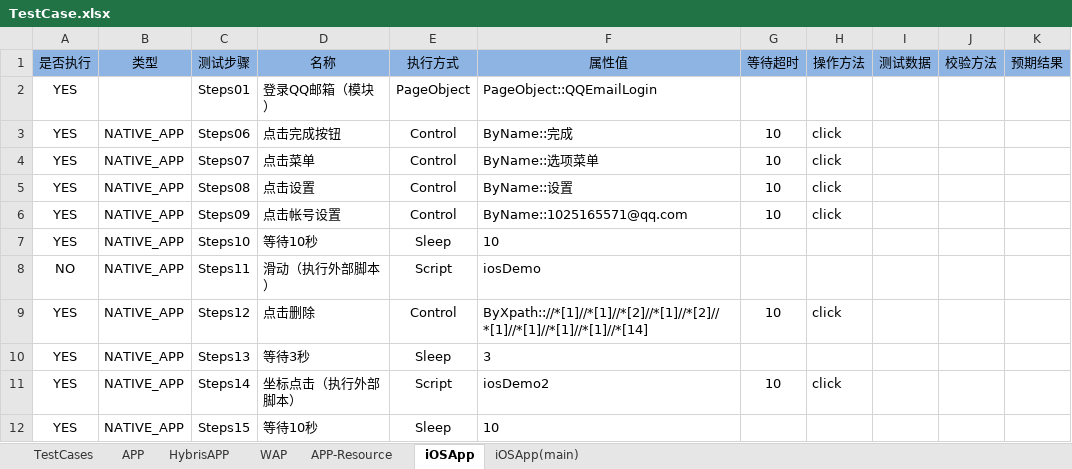
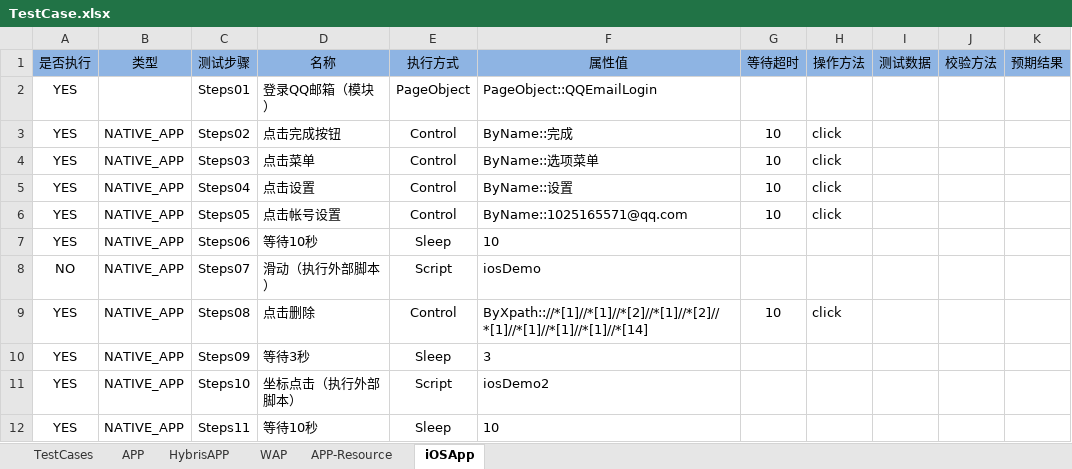
Before and after one commit to andyzhou192/AppiumXM, an Excel workbook: testcase/TestCase.xlsx, sheet iOSApp, drawn as a sheet; values as stored, in another font and other column widths than the file's, no borders; the diff names each change by its address in the sheet, - before the commit and + after, or states it on an @@ line.

```diff
--- a/testcase/TestCase.xlsx (sheet iOSApp)
+++ b/testcase/TestCase.xlsx (sheet iOSApp)
-sheet tab: iOSApp(main)
-C3 (测试步骤): Steps06
+C3 (测试步骤): Steps02
-C4 (测试步骤): Steps07
+C4 (测试步骤): Steps03
-C5 (测试步骤): Steps08
+C5 (测试步骤): Steps04
-C6 (测试步骤): Steps09
+C6 (测试步骤): Steps05
-C7 (测试步骤): Steps10
+C7 (测试步骤): Steps06
-C8 (测试步骤): Steps11
+C8 (测试步骤): Steps07
-C9 (测试步骤): Steps12
+C9 (测试步骤): Steps08
-C10 (测试步骤): Steps13
+C10 (测试步骤): Steps09
-C11 (测试步骤): Steps14
+C11 (测试步骤): Steps10
-G11 (等待超时): 10
+G11 (等待超时): (empty)
-H11 (操作方法): click
+H11 (操作方法): (empty)
-C12 (测试步骤): Steps15
+C12 (测试步骤): Steps11
```
Also changed, not shown: testcase/PageObject.xlsx, 4 other files.
